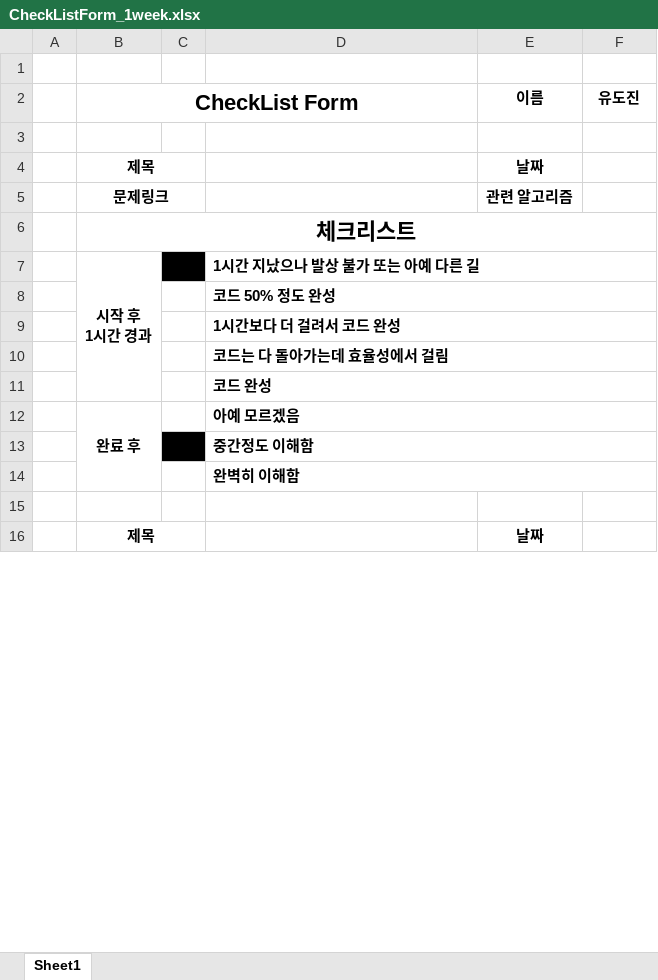
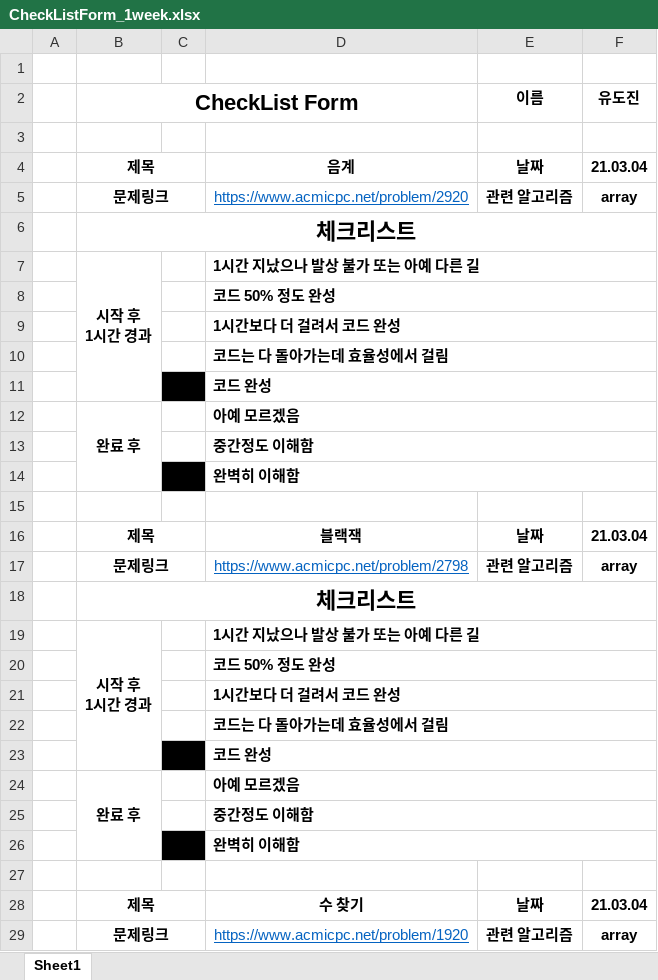
Before and after one commit to SeonjaeHyeon/Study-21-1-codingTest, an Excel workbook: 0_docs/CheckListForm_1week.xlsx, sheet Sheet1, drawn as a sheet; only a part is shown; values as stored, in another font and other column widths than the file's, no borders; removed rows and columns are numbered as before the commit, all else as after; ↵ is a line break in a cell; the diff covers the shown part only; the diff names each change by its address in the sheet, - before the commit and + after, or states it on an @@ line.

Commit message:
update for problem list

```diff
--- a/0_docs/CheckListForm_1week.xlsx (sheet Sheet1)
+++ b/0_docs/CheckListForm_1week.xlsx (sheet Sheet1)
-D4: (empty)
+D4: 음계
-F4 (유도진): (empty)
+F4 (유도진): 21.03.04
-D5: (empty)
+D5: https://www.acmicpc.net/problem/2920
-F5 (유도진): (empty)
+F5 (유도진): array
-C7 fill: #000000
+C7 fill: none
-C11 fill: none
+C11 fill: #000000
-C13 fill: #000000
+C13 fill: none
-C14 fill: none
+C14 fill: #000000
+row 16:  | 제목 |  | 블랙잭 | 날짜 | 21.03.04
+row 17:  | 문제링크 |  | https://www.acmicpc.net/problem/2798 | 관련 알고리즘 | array
+row 18:  | 체크리스트
+row 19:  | 시작 후 ↵ 1시간 경과 |  | 1시간 지났으나 발상 불가 또는 아예 다른 길
+row 20:  |  |  | 코드 50% 정도 완성
+row 21:  |  |  | 1시간보다 더 걸려서 코드 완성
+row 22:  |  |  | 코드는 다 돌아가는데 효율성에서 걸림
+row 23:  |  |  | 코드 완성
+row 24:  | 완료 후 |  | 아예 모르겠음
+row 25:  |  |  | 중간정도 이해함
+row 26:  |  |  | 완벽히 이해함
-row 27:  | 제목 |  |  | 날짜
+row 27: (empty)
-B16:C16 merged
+row 28:  | 제목 |  | 수 찾기 | 날짜 | 21.03.04
+row 29:  | 문제링크 |  | https://www.acmicpc.net/problem/1920 | 관련 알고리즘 | array
```
Also changed, not shown: 191 added rows, 2 edited cells, cell formats and merged cells elsewhere in this sheet, 0_docs/CheckListForm_3week.xlsx, 0_docs/CheckListForm_4week.xlsx, 4 other files.
